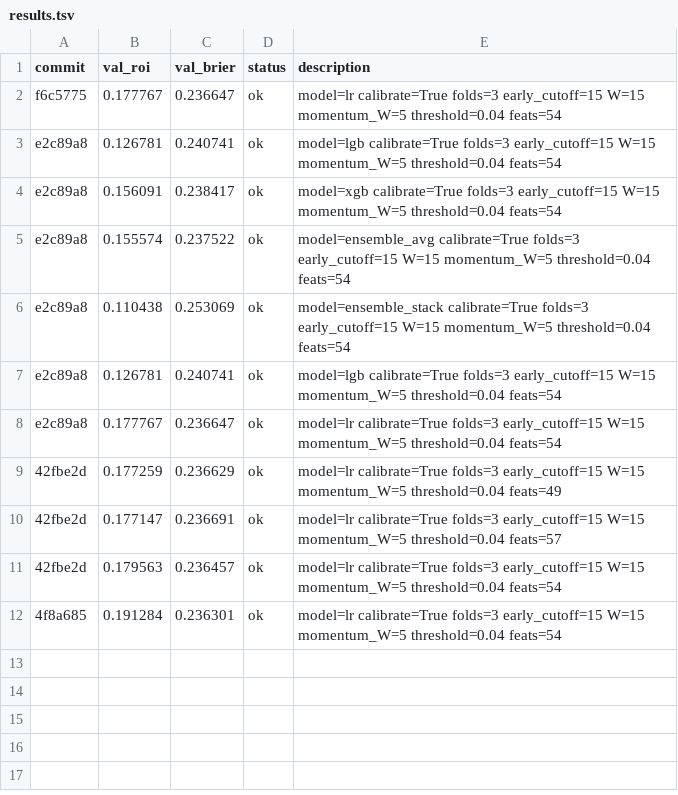
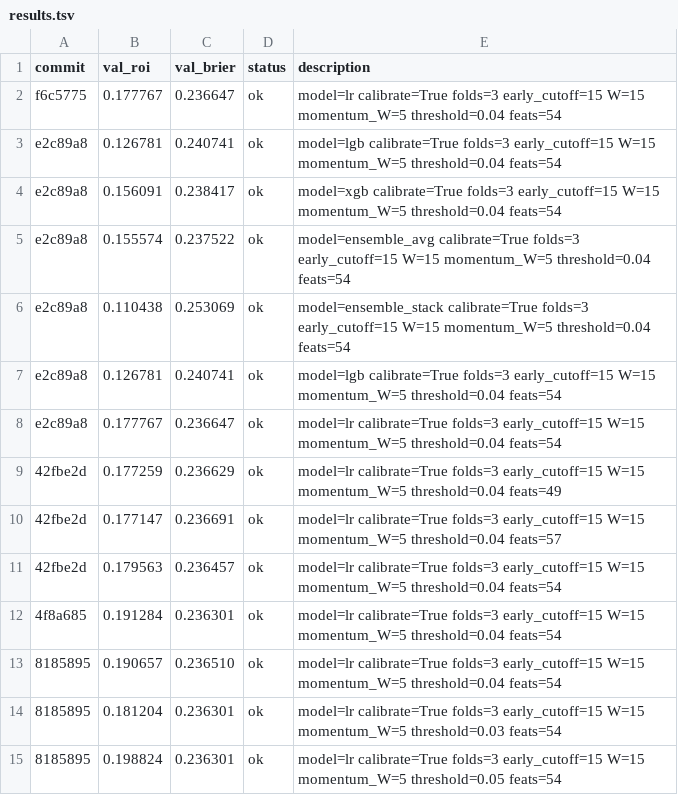
Before and after one commit to jeverett32/my-mlb-autoresearch, a TSV file: results.tsv, drawn as a sheet; the diff names each change by its address in the sheet, - before the commit and + after, or states it on an @@ line.

Commit message:
checkpoint: new best roi=0.198824 brier=0.236301 | Run12: threshold=0.05 roi=19.88% new best

```diff
--- a/results.tsv
+++ b/results.tsv
+row 13: 8185895 | 0.190657 | 0.236510 | ok | model=lr calibrate=True folds=3 early_cutoff=15 W=15 momentum_W=5 threshold=0.04 feats=54
+row 14: 8185895 | 0.181204 | 0.236301 | ok | model=lr calibrate=True folds=3 early_cutoff=15 W=15 momentum_W=5 threshold=0.03 feats=54
+row 15: 8185895 | 0.198824 | 0.236301 | ok | model=lr calibrate=True folds=3 early_cutoff=15 W=15 momentum_W=5 threshold=0.05 feats=54
```
Also changed, not shown: 2 other files.
